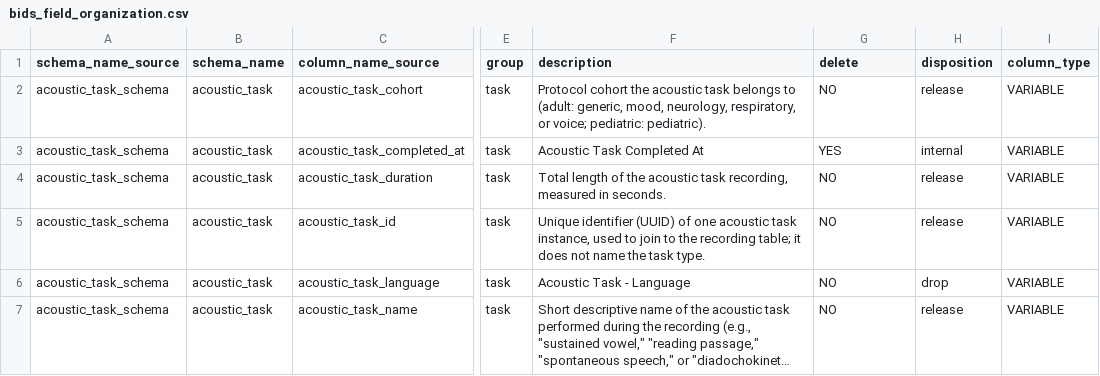
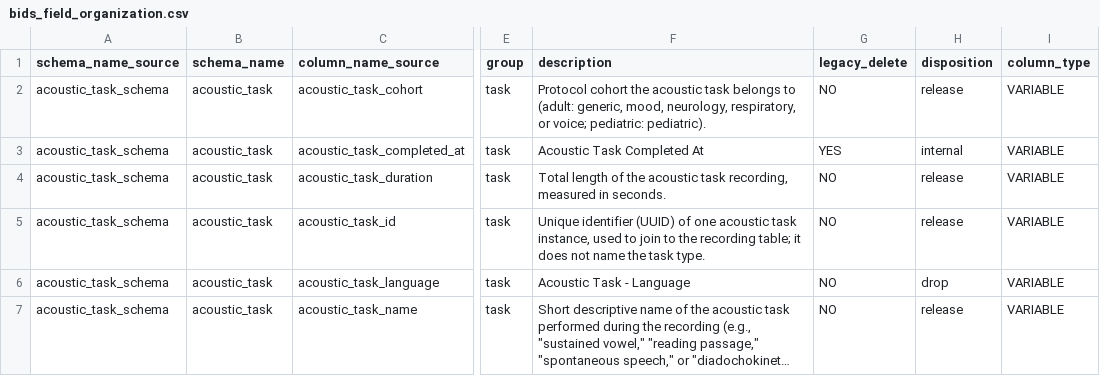
Before and after one commit to sensein/b2aiprep, a CSV file: src/b2aiprep/prepare/resources/bids_field_organization.csv, drawn as a sheet; only a part is shown, gaps mark what is left out; long unchanged cells end in …; the diff names each change by its address in the sheet, - before the commit and + after, or states it on an @@ line.

```diff
--- a/src/b2aiprep/prepare/resources/bids_field_organization.csv
+++ b/src/b2aiprep/prepare/resources/bids_field_organization.csv
-G1: delete
+G1: legacy_delete
```
Also changed, not shown: 3 other files.
